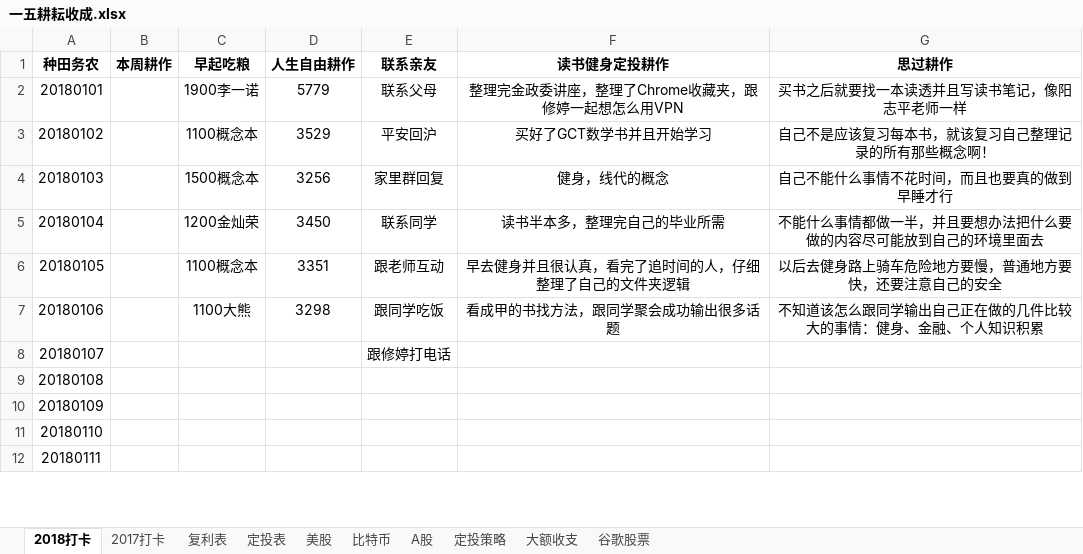
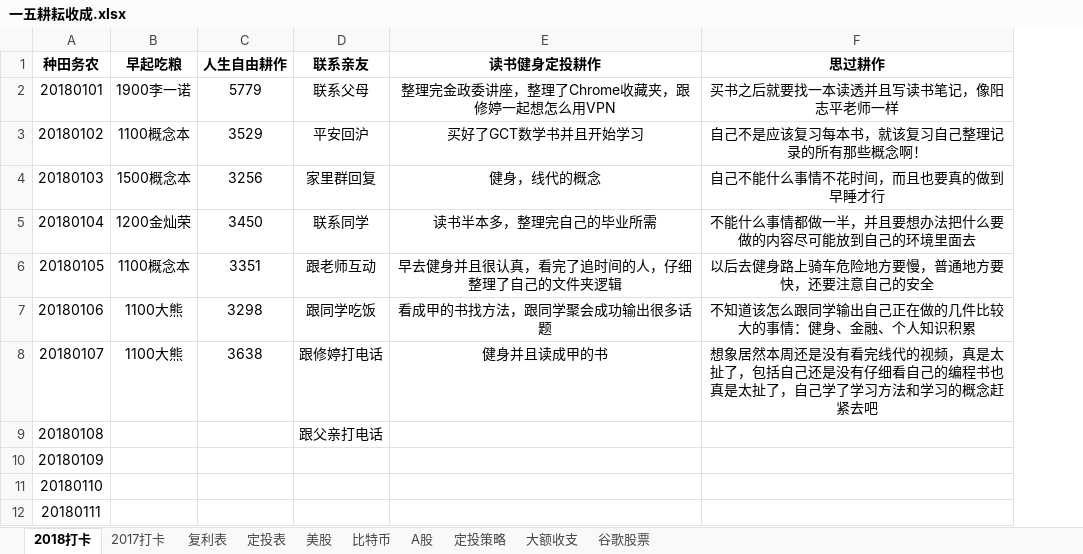
Before and after one commit to HanYouyang/GrowUp2018, an Excel workbook: 一五耕耘收成.xlsx, sheet 2018打卡, drawn as a sheet; only a part is shown; values as stored, in another font and other column widths than the file's, no borders; removed rows and columns are numbered as before the commit, all else as after; the diff names each change by its address in the sheet, - before the commit and + after, or states it on an @@ line.

```diff
--- a/一五耕耘收成.xlsx (sheet 2018打卡)
+++ b/一五耕耘收成.xlsx (sheet 2018打卡)
-column B (本周耕作), empty
-B8 (早起吃粮): (empty)
+B8 (早起吃粮): 1100大熊
-C8 (人生自由耕作): (empty)
+C8 (人生自由耕作): 3638
-E8 (读书健身定投耕作): (empty)
+E8 (读书健身定投耕作): 健身并且读成甲的书
-F8 (思过耕作): (empty)
+F8 (思过耕作): 想象居然本周还是没有看完线代的视频，真是太扯了，包括自己还是没有仔细看自己的编程书也真是太扯了，自己学了学习方法和学习的概念赶紧去吧
-D9 (联系亲友): (empty)
+D9 (联系亲友): 跟父亲打电话
```
Also changed, not shown: 10 other files.
